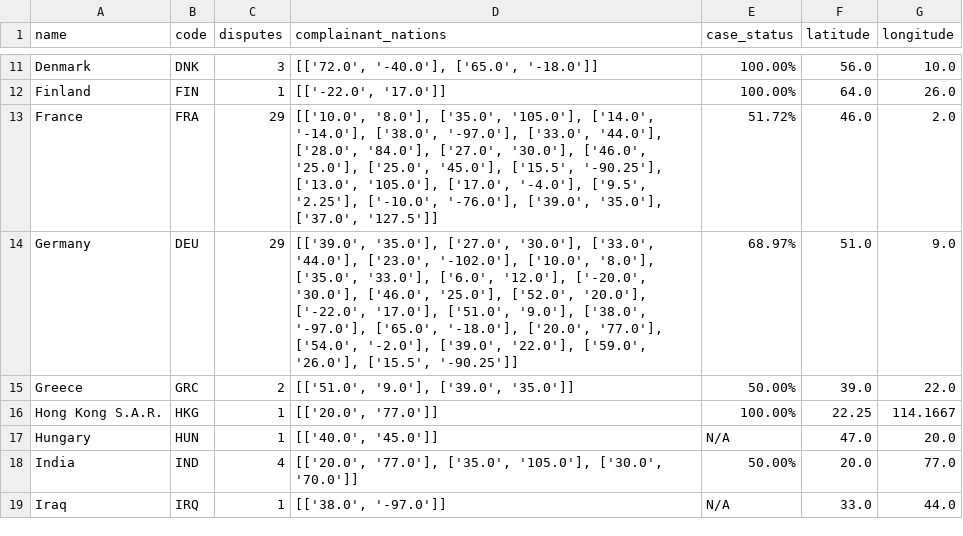
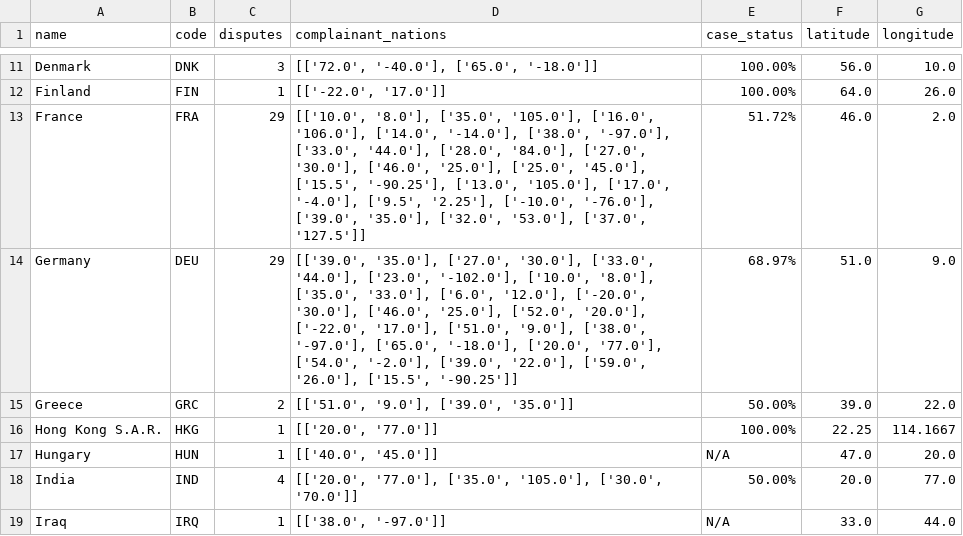
Before and after one commit to agsawyer/CPDR-dataviz, a CSV file: world-map/output_file.csv, drawn as a sheet; only a part is shown, gaps mark what is left out; the diff covers the shown part only.

```diff
--- a/world-map/output_file.csv
+++ b/world-map/output_file.csv
@@ -12,3 +12,3 @@ Denmark,DNK,3,"[['72.0', '-40.0'], ['65.0', '-18.0']]",100.00%,56.0,10.0
 Finland,FIN,1,"[['-22.0', '17.0']]",100.00%,64.0,26.0
-France,FRA,29,"[['10.0', '8.0'], ['35.0', '105.0'], ['14.0', '-14.0'], ['38.0', '-97.0'], ['33.0', '44.0'], ['28.0', '84.0'], ['27.0', '30.0'], ['46.0', '25.0'], ['25.0', '45.0'], ['15.5', '-90.25'], ['13.0', '105.0'], ['17.0', '-4.0'], ['9.5', '2.25'], ['-10.0', '-76.0'], ['39.0', '35.0'], ['37.0', '127.5']]",51.72%,46.0,2.0
+France,FRA,29,"[['10.0', '8.0'], ['35.0', '105.0'], ['16.0', '106.0'], ['14.0', '-14.0'], ['38.0', '-97.0'], ['33.0', '44.0'], ['28.0', '84.0'], ['27.0', '30.0'], ['46.0', '25.0'], ['25.0', '45.0'], ['15.5', '-90.25'], ['13.0', '105.0'], ['17.0', '-4.0'], ['9.5', '2.25'], ['-10.0', '-76.0'], ['39.0', '35.0'], ['32.0', '53.0'], ['37.0', '127.5']]",51.72%,46.0,2.0
 Germany,DEU,29,"[['39.0', '35.0'], ['27.0', '30.0'], ['33.0', '44.0'], ['23.0', '-102.0'], ['10.0', '8.0'], ['35.0', '33.0'], ['6.0', '12.0'], ['-20.0', '30.0'], ['46.0', '25.0'], ['52.0', '20.0'], ['-22.0', '17.0'], ['51.0', '9.0'], ['38.0', '-97.0'], ['65.0', '-18.0'], ['20.0', '77.0'], ['54.0', '-2.0'], ['39.0', '22.0'], ['59.0', '26.0'], ['15.5', '-90.25']]",68.97%,51.0,9.0
```
Also changed, not shown: 4 added rows, 1 removed row and 5 edited cells elsewhere in this file, 1 other file.
